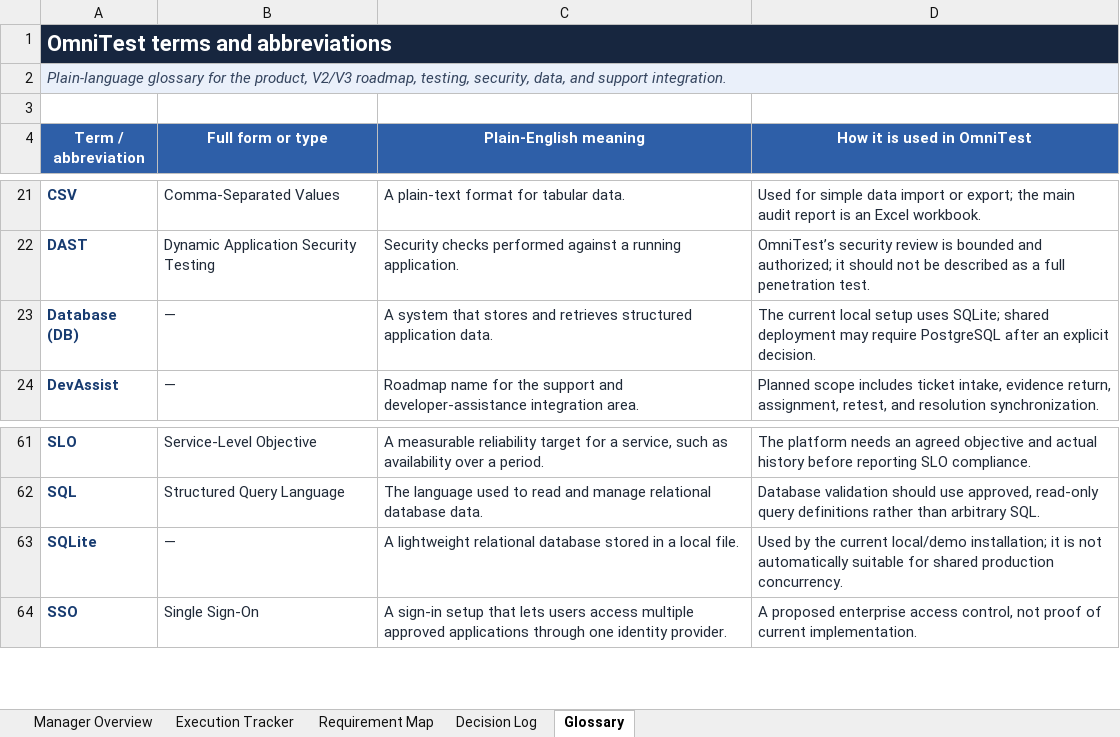
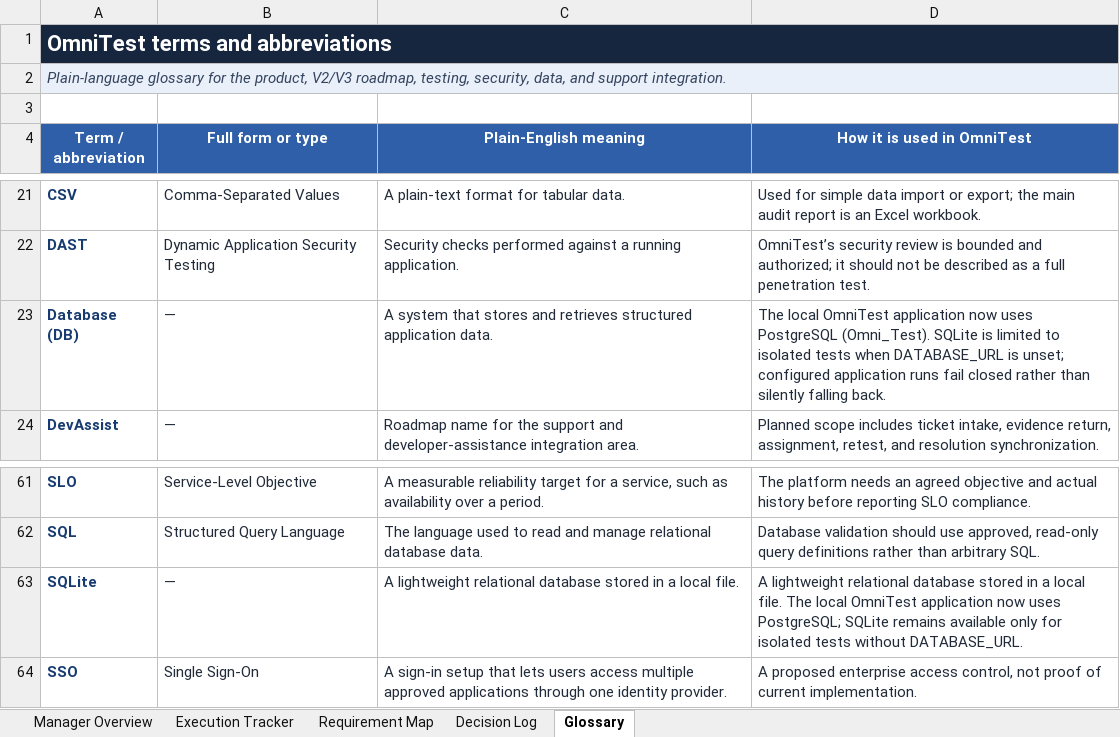
Before and after one commit to vinayasuresh/PiOne-Test-Automation, an Excel workbook: docs/OMNITEST_V3_MASTER_TRACKER.xlsx, sheet Glossary, drawn as a sheet; only a part is shown, gaps mark what is left out; values as stored, in another font and other column widths than the file's, no borders; table styles not drawn; the diff names each change by its address in the sheet, - before the commit and + after, or states it on an @@ line.

Commit message:
feat(db): migrate local OmniTest persistence to PostgreSQL

```diff
--- a/docs/OMNITEST_V3_MASTER_TRACKER.xlsx (sheet Glossary)
+++ b/docs/OMNITEST_V3_MASTER_TRACKER.xlsx (sheet Glossary)
-B1:D1 fill: #17263F
+B1:D1 fill: none
-B2:D2 fill: #EAF0FA
+B2:D2 fill: none
-D23 (How it is used in OmniTest): The current local setup uses SQLite; shared deployment may require PostgreSQL after an explicit decision.
+D23 (How it is used in OmniTest): The local OmniTest application now uses PostgreSQL (Omni_Test). SQLite is limited to isolated tests when DATABASE_URL is unset; configured application runs fail closed rather than silently falling back.
-D63 (How it is used in OmniTest): Used by the current local/demo installation; it is not automatically suitable for shared production concurrency.
+D63 (How it is used in OmniTest): A lightweight relational database stored in a local file. The local OmniTest application now uses PostgreSQL; SQLite remains available only for isolated tests without DATABASE_URL.
```
Also changed, not shown: sheet Execution Tracker, sheet Manager Overview, sheet Decision Log, sheet Requirement Map, 7 other files.
